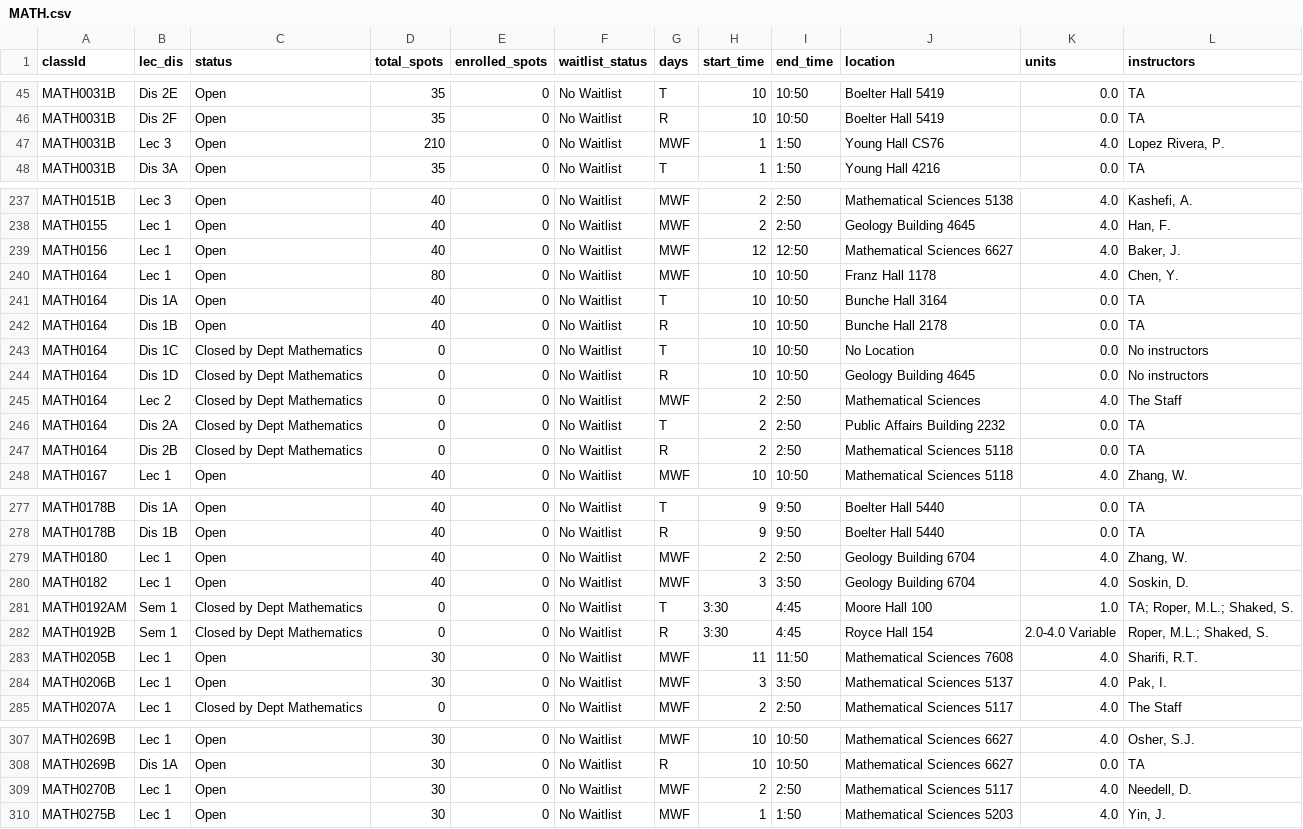
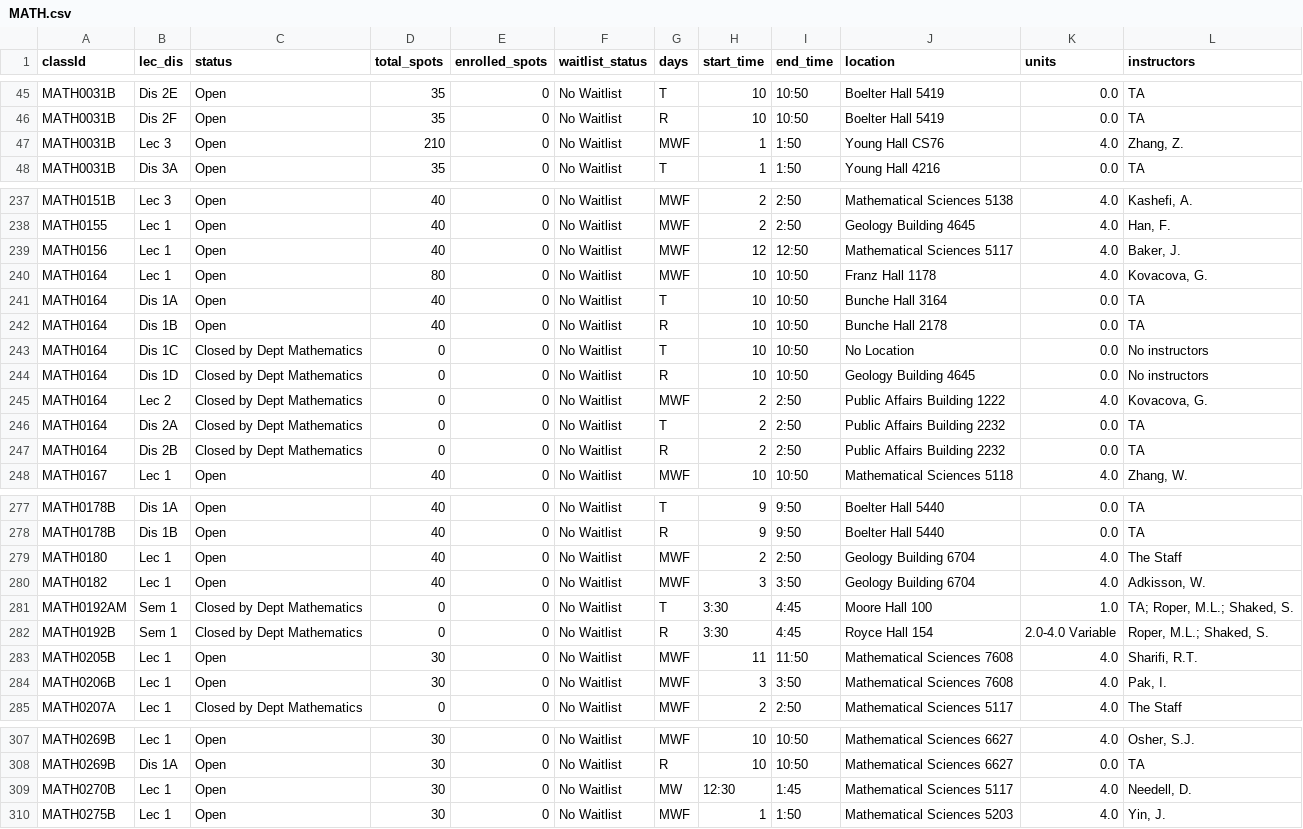
Before and after one commit to ptatoo/First_html_document, a CSV file: section_data/MATH.csv, drawn as a sheet; only a part is shown, gaps mark what is left out; the diff covers the shown part only.

```diff
--- a/section_data/MATH.csv
+++ b/section_data/MATH.csv
@@ -46,3 +46,3 @@ MATH0031B,Dis 2E,Open,35,0,No Waitlist,T,10,10:50,Boelter Hall 5419,0.0,TA
 MATH0031B,Dis 2F,Open,35,0,No Waitlist,R,10,10:50,Boelter Hall 5419,0.0,TA
-MATH0031B,Lec 3,Open,210,0,No Waitlist,MWF,1,1:50,Young Hall CS76,4.0,"Lopez Rivera, P."
+MATH0031B,Lec 3,Open,210,0,No Waitlist,MWF,1,1:50,Young Hall CS76,4.0,"Zhang, Z."
 MATH0031B,Dis 3A,Open,35,0,No Waitlist,T,1,1:50,Young Hall 4216,0.0,TA
@@ -238,4 +238,4 @@ MATH0151B,Lec 3,Open,40,0,No Waitlist,MWF,2,2:50,Mathematical Sciences 5138,4.0,
 MATH0155,Lec 1,Open,40,0,No Waitlist,MWF,2,2:50,Geology Building 4645,4.0,"Han, F."
-MATH0156,Lec 1,Open,40,0,No Waitlist,MWF,12,12:50,Mathematical Sciences 6627,4.0,"Baker, J."
-MATH0164,Lec 1,Open,80,0,No Waitlist,MWF,10,10:50,Franz Hall 1178,4.0,"Chen, Y."
+MATH0156,Lec 1,Open,40,0,No Waitlist,MWF,12,12:50,Mathematical Sciences 5117,4.0,"Baker, J."
+MATH0164,Lec 1,Open,80,0,No Waitlist,MWF,10,10:50,Franz Hall 1178,4.0,"Kovacova, G."
 MATH0164,Dis 1A,Open,40,0,No Waitlist,T,10,10:50,Bunche Hall 3164,0.0,TA
@@ -244,5 +244,5 @@ MATH0164,Dis 1C,Closed by Dept Mathematics,0,0,No Waitlist,T,10,10:50,No Locatio
 MATH0164,Dis 1D,Closed by Dept Mathematics,0,0,No Waitlist,R,10,10:50,Geology Building 4645,0.0,No instructors
-MATH0164,Lec 2,Closed by Dept Mathematics,0,0,No Waitlist,MWF,2,2:50,Mathematical Sciences,4.0,The Staff
+MATH0164,Lec 2,Closed by Dept Mathematics,0,0,No Waitlist,MWF,2,2:50,Public Affairs Building 1222,4.0,"Kovacova, G."
 MATH0164,Dis 2A,Closed by Dept Mathematics,0,0,No Waitlist,T,2,2:50,Public Affairs Building 2232,0.0,TA
-MATH0164,Dis 2B,Closed by Dept Mathematics,0,0,No Waitlist,R,2,2:50,Mathematical Sciences 5118,0.0,TA
+MATH0164,Dis 2B,Closed by Dept Mathematics,0,0,No Waitlist,R,2,2:50,Public Affairs Building 2232,0.0,TA
 MATH0167,Lec 1,Open,40,0,No Waitlist,MWF,10,10:50,Mathematical Sciences 5118,4.0,"Zhang, W."
@@ -278,4 +278,4 @@ MATH0178B,Dis 1A,Open,40,0,No Waitlist,T,9,9:50,Boelter Hall 5440,0.0,TA
 MATH0178B,Dis 1B,Open,40,0,No Waitlist,R,9,9:50,Boelter Hall 5440,0.0,TA
-MATH0180,Lec 1,Open,40,0,No Waitlist,MWF,2,2:50,Geology Building 6704,4.0,"Zhang, W."
-MATH0182,Lec 1,Open,40,0,No Waitlist,MWF,3,3:50,Geology Building 6704,4.0,"Soskin, D."
+MATH0180,Lec 1,Open,40,0,No Waitlist,MWF,2,2:50,Geology Building 6704,4.0,The Staff
+MATH0182,Lec 1,Open,40,0,No Waitlist,MWF,3,3:50,Geology Building 6704,4.0,"Adkisson, W."
 MATH0192AM,Sem 1,Closed by Dept Mathematics,0,0,No Waitlist,T,3:30,4:45,Moore Hall 100,1.0,"TA; Roper, M.L.; Shaked, S."
@@ -283,3 +283,3 @@ MATH0192B,Sem 1,Closed by Dept Mathematics,0,0,No Waitlist,R,3:30,4:45,Royce Hal
 MATH0205B,Lec 1,Open,30,0,No Waitlist,MWF,11,11:50,Mathematical Sciences 7608,4.0,"Sharifi, R.T."
-MATH0206B,Lec 1,Open,30,0,No Waitlist,MWF,3,3:50,Mathematical Sciences 5137,4.0,"Pak, I."
+MATH0206B,Lec 1,Open,30,0,No Waitlist,MWF,3,3:50,Mathematical Sciences 7608,4.0,"Pak, I."
 MATH0207A,Lec 1,Closed by Dept Mathematics,0,0,No Waitlist,MWF,2,2:50,Mathematical Sciences 5117,4.0,The Staff
@@ -308,3 +308,3 @@ MATH0269B,Lec 1,Open,30,0,No Waitlist,MWF,10,10:50,Mathematical Sciences 6627,4.
 MATH0269B,Dis 1A,Open,30,0,No Waitlist,R,10,10:50,Mathematical Sciences 6627,0.0,TA
-MATH0270B,Lec 1,Open,30,0,No Waitlist,MWF,2,2:50,Mathematical Sciences 5117,4.0,"Needell, D."
+MATH0270B,Lec 1,Open,30,0,No Waitlist,MW,12:30,1:45,Mathematical Sciences 5117,4.0,"Needell, D."
 MATH0275B,Lec 1,Open,30,0,No Waitlist,MWF,1,1:50,Mathematical Sciences 5203,4.0,"Yin, J."
```
Also changed, not shown: 5 edited cells elsewhere in this file, section_data/Arabic.csv, 2 other files.
